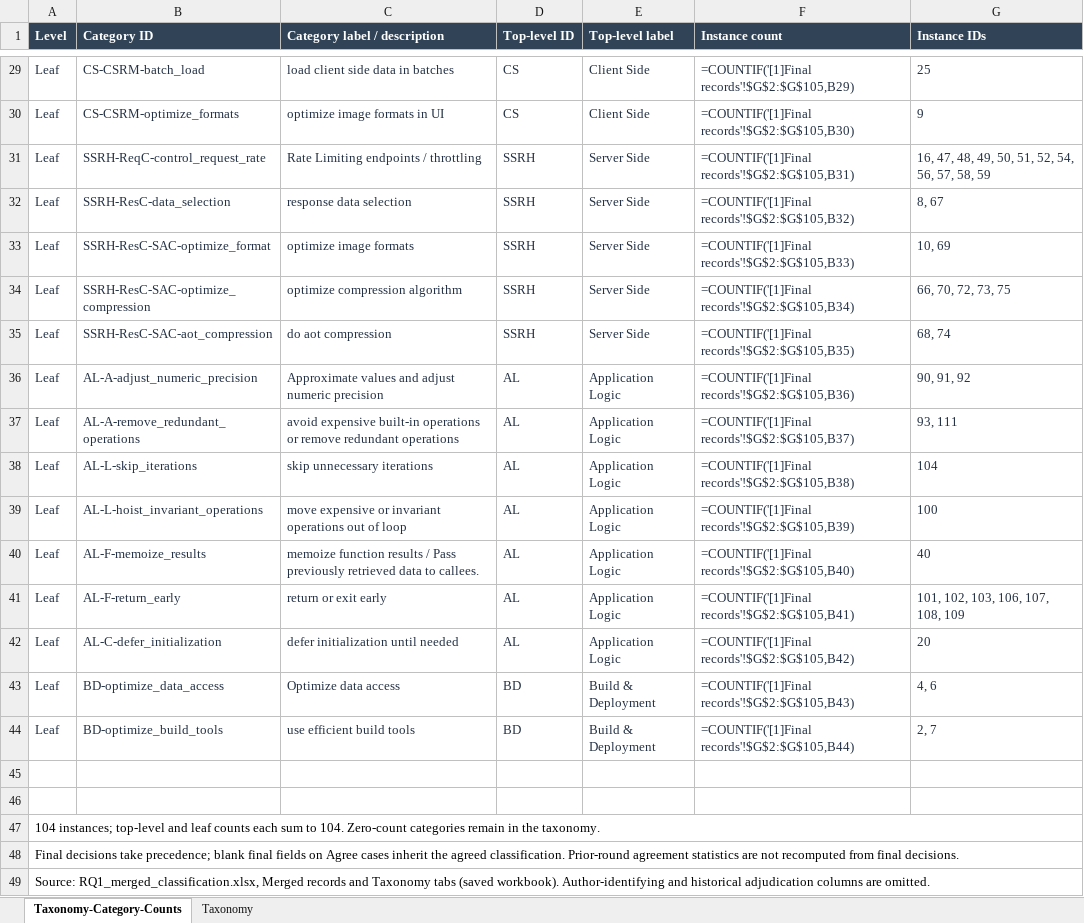
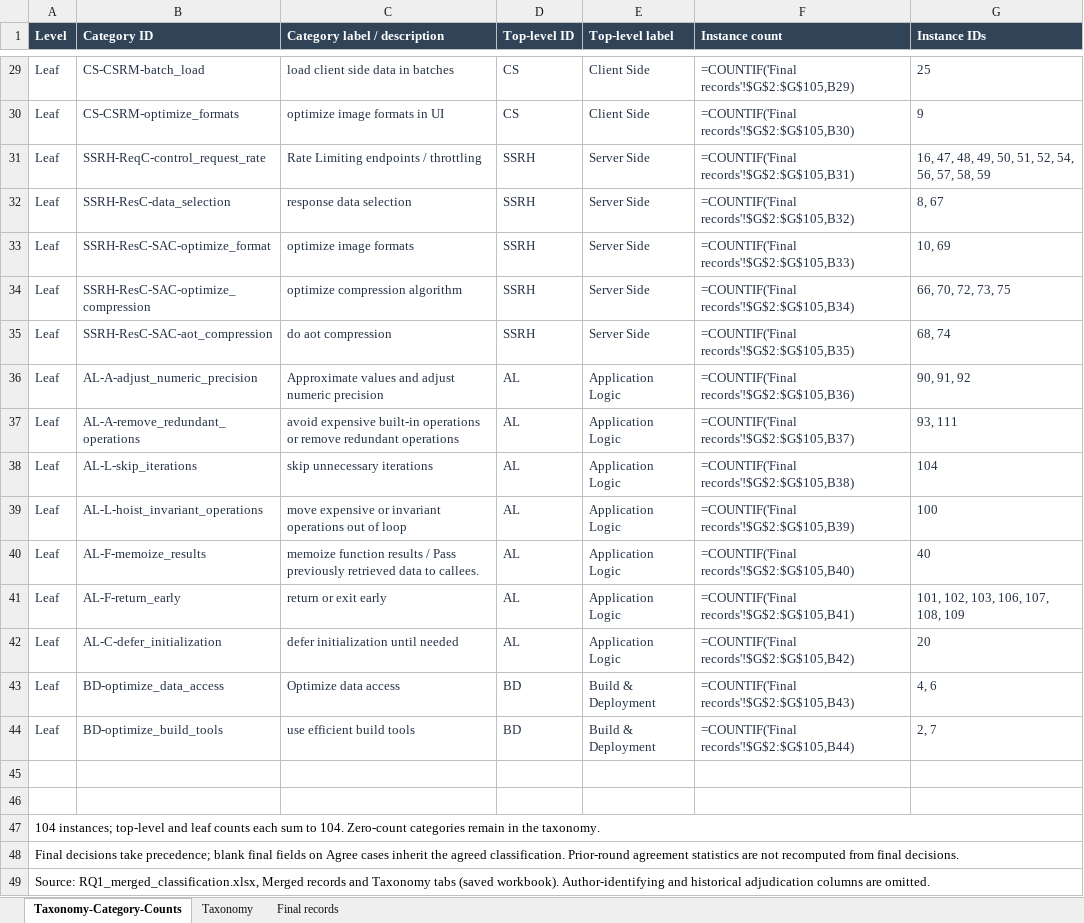
Before and after one commit to PR-research-data-tools/RP-Python-EnergyPatterns, an Excel workbook: RQ1/data/taxonomy.xlsx, sheet Taxonomy-Category-Counts, drawn as a sheet; only a part is shown, gaps mark what is left out; values as stored, in another font and other column widths than the file's, no borders; formulas are shown in place of their values; table styles not drawn; the diff covers the shown part only; the diff names each change by its address in the sheet, - before the commit and + after, or states it on an @@ line.

```diff
--- a/RQ1/data/taxonomy.xlsx (sheet Taxonomy-Category-Counts)
+++ b/RQ1/data/taxonomy.xlsx (sheet Taxonomy-Category-Counts)
+sheet tab: Final records
-F29 (Instance count): =COUNTIF('[1]Final records'!$G$2:$G$105,B29)
+F29 (Instance count): =COUNTIF('Final records'!$G$2:$G$105,B29)
-F30 (Instance count): =COUNTIF('[1]Final records'!$G$2:$G$105,B30)
+F30 (Instance count): =COUNTIF('Final records'!$G$2:$G$105,B30)
-F31 (Instance count): =COUNTIF('[1]Final records'!$G$2:$G$105,B31)
+F31 (Instance count): =COUNTIF('Final records'!$G$2:$G$105,B31)
-F32 (Instance count): =COUNTIF('[1]Final records'!$G$2:$G$105,B32)
+F32 (Instance count): =COUNTIF('Final records'!$G$2:$G$105,B32)
-F33 (Instance count): =COUNTIF('[1]Final records'!$G$2:$G$105,B33)
+F33 (Instance count): =COUNTIF('Final records'!$G$2:$G$105,B33)
-F34 (Instance count): =COUNTIF('[1]Final records'!$G$2:$G$105,B34)
+F34 (Instance count): =COUNTIF('Final records'!$G$2:$G$105,B34)
-F35 (Instance count): =COUNTIF('[1]Final records'!$G$2:$G$105,B35)
+F35 (Instance count): =COUNTIF('Final records'!$G$2:$G$105,B35)
-F36 (Instance count): =COUNTIF('[1]Final records'!$G$2:$G$105,B36)
+F36 (Instance count): =COUNTIF('Final records'!$G$2:$G$105,B36)
-F37 (Instance count): =COUNTIF('[1]Final records'!$G$2:$G$105,B37)
+F37 (Instance count): =COUNTIF('Final records'!$G$2:$G$105,B37)
-F38 (Instance count): =COUNTIF('[1]Final records'!$G$2:$G$105,B38)
+F38 (Instance count): =COUNTIF('Final records'!$G$2:$G$105,B38)
-F39 (Instance count): =COUNTIF('[1]Final records'!$G$2:$G$105,B39)
+F39 (Instance count): =COUNTIF('Final records'!$G$2:$G$105,B39)
-F40 (Instance count): =COUNTIF('[1]Final records'!$G$2:$G$105,B40)
+F40 (Instance count): =COUNTIF('Final records'!$G$2:$G$105,B40)
-F41 (Instance count): =COUNTIF('[1]Final records'!$G$2:$G$105,B41)
+F41 (Instance count): =COUNTIF('Final records'!$G$2:$G$105,B41)
-F42 (Instance count): =COUNTIF('[1]Final records'!$G$2:$G$105,B42)
+F42 (Instance count): =COUNTIF('Final records'!$G$2:$G$105,B42)
-F43 (Instance count): =COUNTIF('[1]Final records'!$G$2:$G$105,B43)
+F43 (Instance count): =COUNTIF('Final records'!$G$2:$G$105,B43)
-F44 (Instance count): =COUNTIF('[1]Final records'!$G$2:$G$105,B44)
+F44 (Instance count): =COUNTIF('Final records'!$G$2:$G$105,B44)
```
Also changed, not shown: 27 edited cells elsewhere in this sheet, RQ1/data/Pattern_Instances_classification.xlsx.
